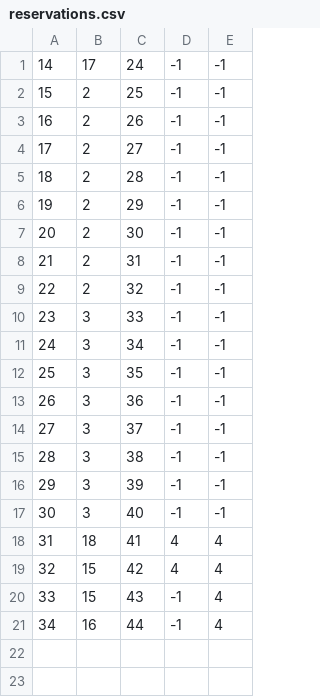
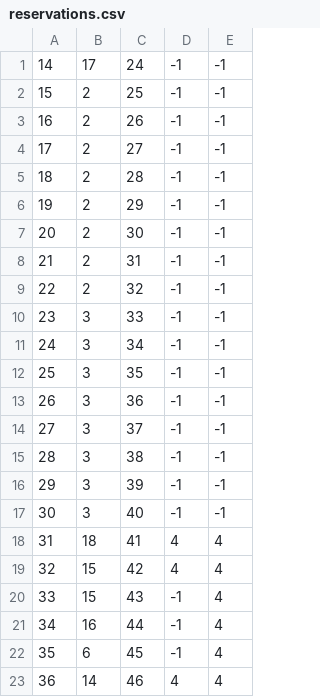
Before and after one commit to NenadGvozdenac/Simulacija-i-modeliranje-sistema, a CSV file: Resources/Data/reservations.csv, drawn as a sheet; the diff names each change by its address in the sheet, - before the commit and + after, or states it on an @@ line.

```diff
--- a/Resources/Data/reservations.csv
+++ b/Resources/Data/reservations.csv
+row 22: 35 | 6 | 45 | -1 | 4
+row 23: 36 | 14 | 46 | 4 | 4
```
Also changed, not shown: Resources/Data/tourDates.csv, Resources/Data/tourVouchers.csv, 27 other files.
